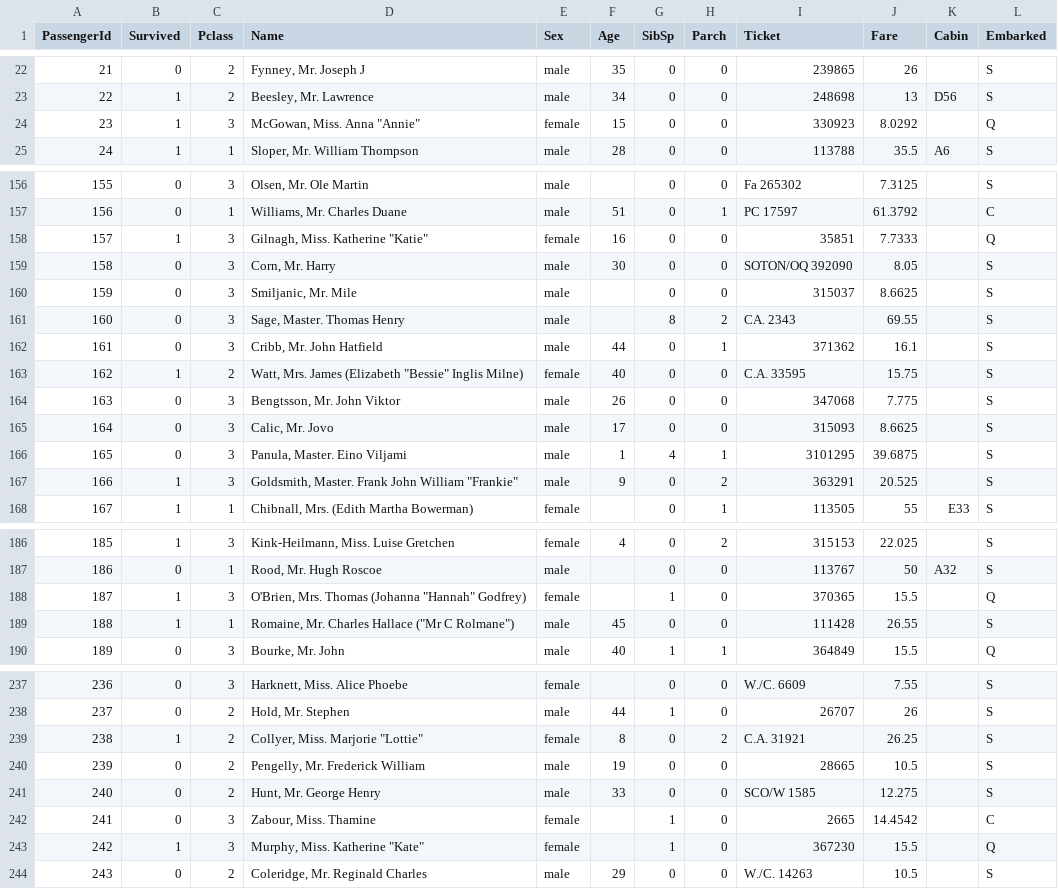
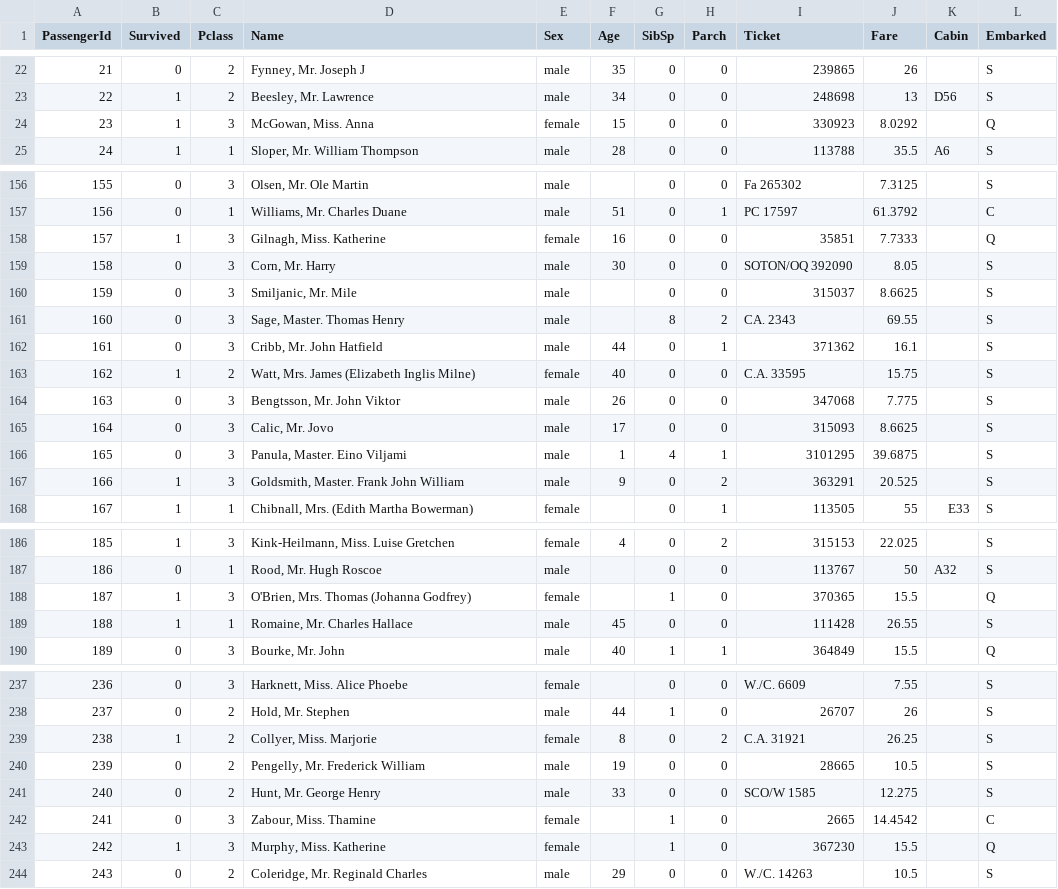
Before and after one commit to idh-cologne-tools-ressourcen-infra/exercise-04, a CSV file: data/train.csv, drawn as a sheet; only a part is shown, gaps mark what is left out; the diff covers the shown part only.

```diff
--- a/data/train.csv
+++ b/data/train.csv
@@ -23,3 +23,3 @@ PassengerId,Survived,Pclass,Name,Sex,Age,SibSp,Parch,Ticket,Fare,Cabin,Embarked
 22,1,2,"Beesley, Mr. Lawrence",male,34,0,0,248698,13,D56,S
-23,1,3,"McGowan, Miss. Anna ""Annie""",female,15,0,0,330923,8.0292,,Q
+23,1,3,"McGowan, Miss. Anna",female,15,0,0,330923,8.0292,,Q
 24,1,1,"Sloper, Mr. William Thompson",male,28,0,0,113788,35.5,A6,S
@@ -157,3 +157,3 @@ PassengerId,Survived,Pclass,Name,Sex,Age,SibSp,Parch,Ticket,Fare,Cabin,Embarked
 156,0,1,"Williams, Mr. Charles Duane",male,51,0,1,PC 17597,61.3792,,C
-157,1,3,"Gilnagh, Miss. Katherine ""Katie""",female,16,0,0,35851,7.7333,,Q
+157,1,3,"Gilnagh, Miss. Katherine",female,16,0,0,35851,7.7333,,Q
 158,0,3,"Corn, Mr. Harry",male,30,0,0,SOTON/OQ 392090,8.05,,S
@@ -162,3 +162,3 @@ PassengerId,Survived,Pclass,Name,Sex,Age,SibSp,Parch,Ticket,Fare,Cabin,Embarked
 161,0,3,"Cribb, Mr. John Hatfield",male,44,0,1,371362,16.1,,S
-162,1,2,"Watt, Mrs. James (Elizabeth ""Bessie"" Inglis Milne)",female,40,0,0,C.A. 33595,15.75,,S
+162,1,2,"Watt, Mrs. James (Elizabeth Inglis Milne)",female,40,0,0,C.A. 33595,15.75,,S
 163,0,3,"Bengtsson, Mr. John Viktor",male,26,0,0,347068,7.775,,S
@@ -166,3 +166,3 @@ PassengerId,Survived,Pclass,Name,Sex,Age,SibSp,Parch,Ticket,Fare,Cabin,Embarked
 165,0,3,"Panula, Master. Eino Viljami",male,1,4,1,3101295,39.6875,,S
-166,1,3,"Goldsmith, Master. Frank John William ""Frankie""",male,9,0,2,363291,20.525,,S
+166,1,3,"Goldsmith, Master. Frank John William",male,9,0,2,363291,20.525,,S
 167,1,1,"Chibnall, Mrs. (Edith Martha Bowerman)",female,,0,1,113505,55,E33,S
@@ -187,4 +187,4 @@ PassengerId,Survived,Pclass,Name,Sex,Age,SibSp,Parch,Ticket,Fare,Cabin,Embarked
 186,0,1,"Rood, Mr. Hugh Roscoe",male,,0,0,113767,50,A32,S
-187,1,3,"O'Brien, Mrs. Thomas (Johanna ""Hannah"" Godfrey)",female,,1,0,370365,15.5,,Q
-188,1,1,"Romaine, Mr. Charles Hallace (""Mr C Rolmane"")",male,45,0,0,111428,26.55,,S
+187,1,3,"O'Brien, Mrs. Thomas (Johanna Godfrey)",female,,1,0,370365,15.5,,Q
+188,1,1,"Romaine, Mr. Charles Hallace",male,45,0,0,111428,26.55,,S
 189,0,3,"Bourke, Mr. John",male,40,1,1,364849,15.5,,Q
@@ -238,3 +238,3 @@ PassengerId,Survived,Pclass,Name,Sex,Age,SibSp,Parch,Ticket,Fare,Cabin,Embarked
 237,0,2,"Hold, Mr. Stephen",male,44,1,0,26707,26,,S
-238,1,2,"Collyer, Miss. Marjorie ""Lottie""",female,8,0,2,C.A. 31921,26.25,,S
+238,1,2,"Collyer, Miss. Marjorie",female,8,0,2,C.A. 31921,26.25,,S
 239,0,2,"Pengelly, Mr. Frederick William",male,19,0,0,28665,10.5,,S
@@ -242,3 +242,3 @@ PassengerId,Survived,Pclass,Name,Sex,Age,SibSp,Parch,Ticket,Fare,Cabin,Embarked
 241,0,3,"Zabour, Miss. Thamine",female,,1,0,2665,14.4542,,C
-242,1,3,"Murphy, Miss. Katherine ""Kate""",female,,1,0,367230,15.5,,Q
+242,1,3,"Murphy, Miss. Katherine",female,,1,0,367230,15.5,,Q
 243,0,2,"Coleridge, Mr. Reginald Charles",male,29,0,0,W./C. 14263,10.5,,S
```
Also changed, not shown: 44 edited cells elsewhere in this file, 1 other file.
